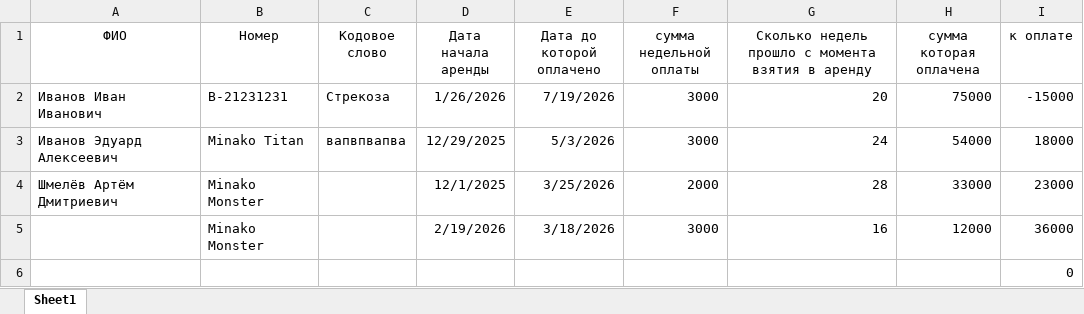
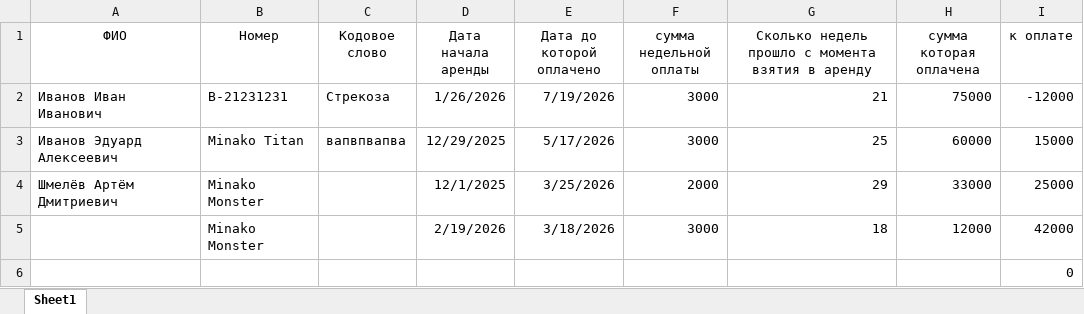
Before and after one commit to totmop736-gif/NEWSITE, an Excel workbook: Baza.xlsx, sheet Sheet1, drawn as a sheet; values as stored, in another font and other column widths than the file's, no borders; the diff names each change by its address in the sheet, - before the commit and + after, or states it on an @@ line.

Commit message:
exel ed

```diff
--- a/Baza.xlsx (sheet Sheet1)
+++ b/Baza.xlsx (sheet Sheet1)
-G2: 20
+G2: 21
-I2 (к оплате): -15000
+I2 (к оплате): -12000
-E3 (Дата до которой оплачено): 5/3/2026
+E3 (Дата до которой оплачено): 5/17/2026
-G3: 24
+G3: 25
-H3 (сумма которая оплачена): 54000
+H3 (сумма которая оплачена): 60000
-I3 (к оплате): 18000
+I3 (к оплате): 15000
-G4: 28
+G4: 29
-I4 (к оплате): 23000
+I4 (к оплате): 25000
-G5: 16
+G5: 18
-I5 (к оплате): 36000
+I5 (к оплате): 42000
```
